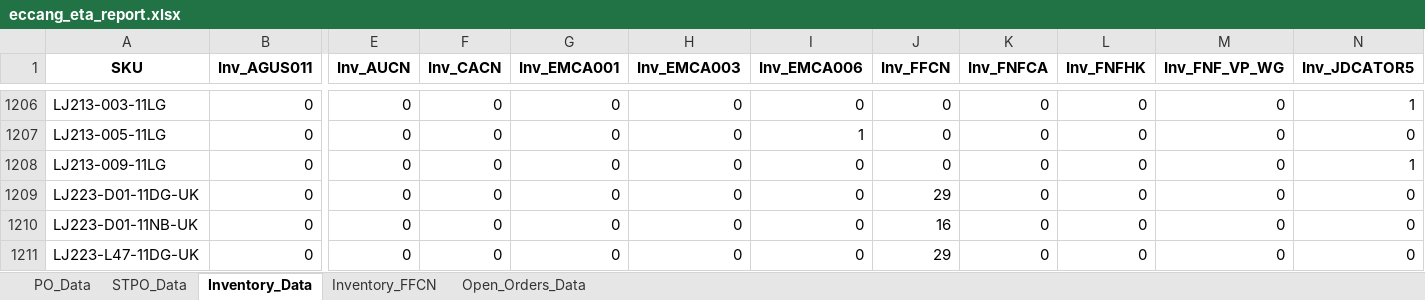
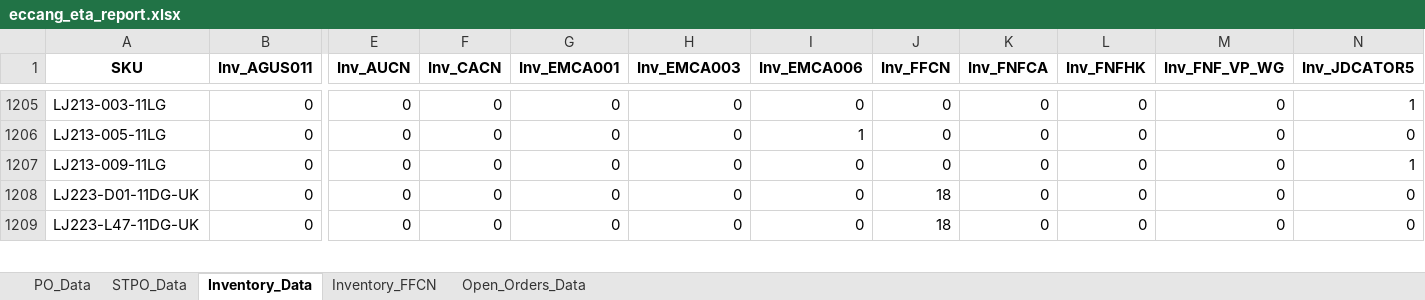
Before and after one commit to tom-valencia/eta-eccang-report, an Excel workbook: eccang_eta_report.xlsx, sheet Inventory_Data, drawn as a sheet; only a part is shown, gaps mark what is left out; values as stored, in another font and other column widths than the file's, no borders; removed rows and columns are numbered as before the commit, all else as after; rows hold the shown columns only; the diff covers the shown part only; the diff names each change by its address in the sheet, - before the commit and + after, or states it on an @@ line.

```diff
--- a/eccang_eta_report.xlsx (sheet Inventory_Data)
+++ b/eccang_eta_report.xlsx (sheet Inventory_Data)
-J1208 (Inv_FFCN): 29
+J1208 (Inv_FFCN): 18
-row 1210: LJ223-D01-11NB-UK | 0 | 0 | 0 | 0 | 0 | 0 | 16 | 0 | 0 | 0 | 0
-J1209 (Inv_FFCN): 29
+J1209 (Inv_FFCN): 18
```
Also changed, not shown: 18 removed rows and 30 edited cells elsewhere in this sheet, sheet PO_Data, sheet STPO_Data, sheet Open_Orders_Data, sheet Inventory_FFCN.
